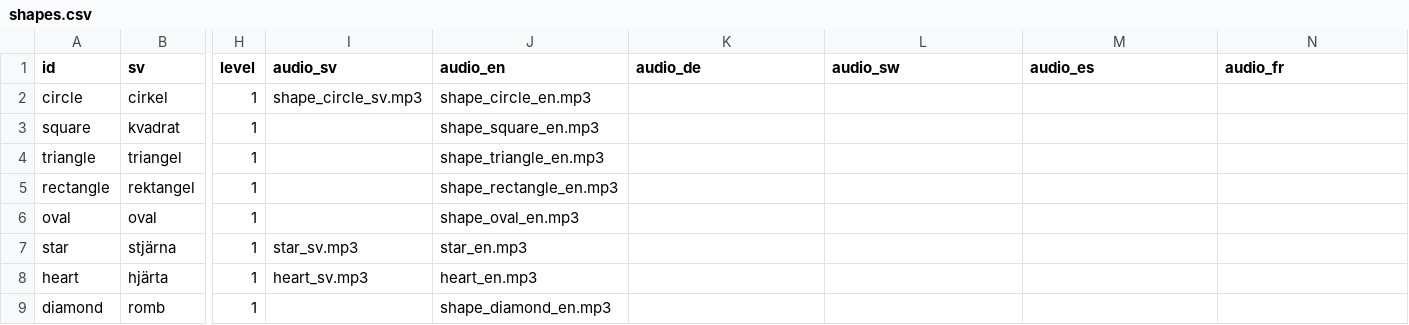
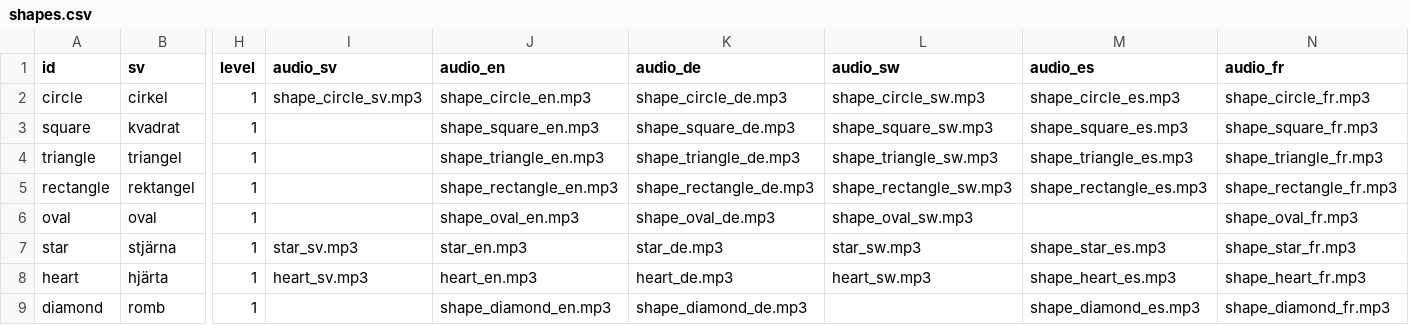
Before and after one commit to nordmarj/Kids_Flashcards, a CSV file: data/shapes/shapes.csv, drawn as a sheet; only a part is shown, gaps mark what is left out; the diff covers the shown part only; the diff names each change by its address in the sheet, - before the commit and + after, or states it on an @@ line.

```diff
--- a/data/shapes/shapes.csv
+++ b/data/shapes/shapes.csv
-K2 (audio_de): (empty)
+K2 (audio_de): shape_circle_de.mp3
-L2 (audio_sw): (empty)
+L2 (audio_sw): shape_circle_sw.mp3
-M2 (audio_es): (empty)
+M2 (audio_es): shape_circle_es.mp3
-N2 (audio_fr): (empty)
+N2 (audio_fr): shape_circle_fr.mp3
-K3 (audio_de): (empty)
+K3 (audio_de): shape_square_de.mp3
-L3 (audio_sw): (empty)
+L3 (audio_sw): shape_square_sw.mp3
-M3 (audio_es): (empty)
+M3 (audio_es): shape_square_es.mp3
-N3 (audio_fr): (empty)
+N3 (audio_fr): shape_square_fr.mp3
-K4 (audio_de): (empty)
+K4 (audio_de): shape_triangle_de.mp3
-L4 (audio_sw): (empty)
+L4 (audio_sw): shape_triangle_sw.mp3
-M4 (audio_es): (empty)
+M4 (audio_es): shape_triangle_es.mp3
-N4 (audio_fr): (empty)
+N4 (audio_fr): shape_triangle_fr.mp3
-K5 (audio_de): (empty)
+K5 (audio_de): shape_rectangle_de.mp3
-L5 (audio_sw): (empty)
+L5 (audio_sw): shape_rectangle_sw.mp3
-M5 (audio_es): (empty)
+M5 (audio_es): shape_rectangle_es.mp3
-N5 (audio_fr): (empty)
+N5 (audio_fr): shape_rectangle_fr.mp3
-K6 (audio_de): (empty)
+K6 (audio_de): shape_oval_de.mp3
-L6 (audio_sw): (empty)
+L6 (audio_sw): shape_oval_sw.mp3
-N6 (audio_fr): (empty)
+N6 (audio_fr): shape_oval_fr.mp3
-K7 (audio_de): (empty)
+K7 (audio_de): star_de.mp3
-L7 (audio_sw): (empty)
+L7 (audio_sw): star_sw.mp3
-M7 (audio_es): (empty)
+M7 (audio_es): shape_star_es.mp3
-N7 (audio_fr): (empty)
+N7 (audio_fr): shape_star_fr.mp3
-K8 (audio_de): (empty)
+K8 (audio_de): heart_de.mp3
-L8 (audio_sw): (empty)
+L8 (audio_sw): heart_sw.mp3
-M8 (audio_es): (empty)
+M8 (audio_es): shape_heart_es.mp3
-N8 (audio_fr): (empty)
+N8 (audio_fr): shape_heart_fr.mp3
-K9 (audio_de): (empty)
+K9 (audio_de): shape_diamond_de.mp3
-M9 (audio_es): (empty)
+M9 (audio_es): shape_diamond_es.mp3
-N9 (audio_fr): (empty)
+N9 (audio_fr): shape_diamond_fr.mp3
```
Also changed, not shown: 38 edited cells elsewhere in this file, 59 other files.
